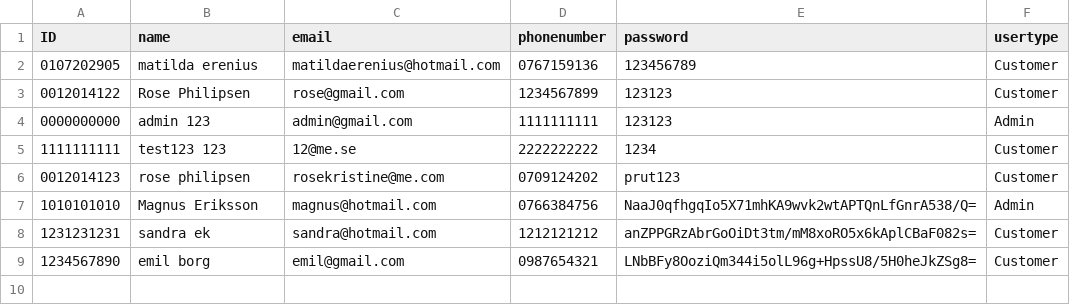
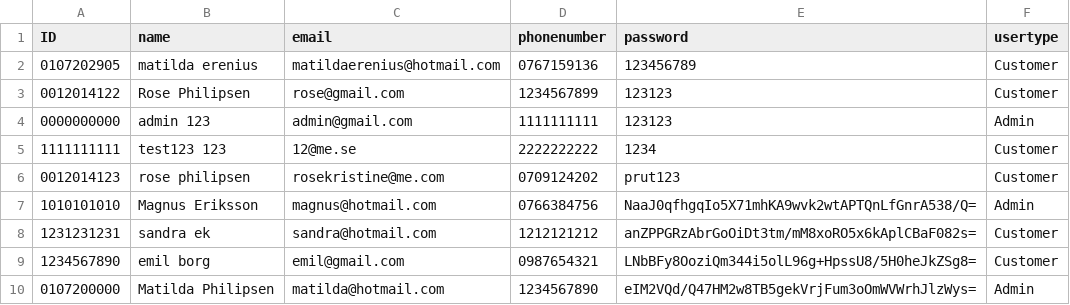
Before and after one commit to matildaerenius/VG_uppgift_bokningssystem, a CSV file: src/resources/data/userdata.csv, drawn as a sheet.

```diff
--- a/src/resources/data/userdata.csv
+++ b/src/resources/data/userdata.csv
@@ -9 +9,2 @@ ID,name,email,phonenumber,password,usertype
 1234567890,emil borg,emil@gmail.com,0987654321,LNbBFy8OoziQm344i5olL96g+HpssU8/5H0heJkZSg8=,Customer
+0107200000,Matilda Philipsen,matilda@hotmail.com,1234567890,eIM2VQd/Q47HM2w8TB5gekVrjFum3oOmWVWrhJlzWys=,Admin
```
Also changed, not shown: src/resources/data/bookings.csv, 2 other files.
